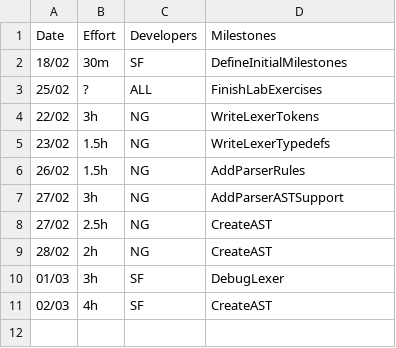
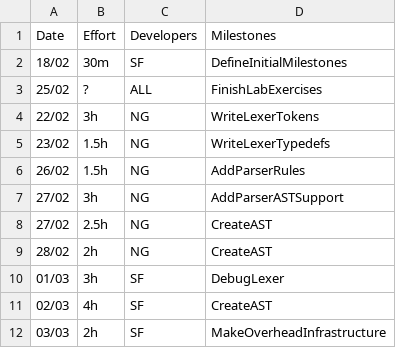
Before and after one commit to seb-fenton/C-Compiler, a CSV file: management/effort-log.csv, drawn as a sheet; the diff names each change by its address in the sheet, - before the commit and + after, or states it on an @@ line.

```diff
--- a/management/effort-log.csv
+++ b/management/effort-log.csv
+row 12: 03/03 | 2h | SF | MakeOverheadInfrastructure
```
Also changed, not shown: management/milestones.csv, 4 other files.
